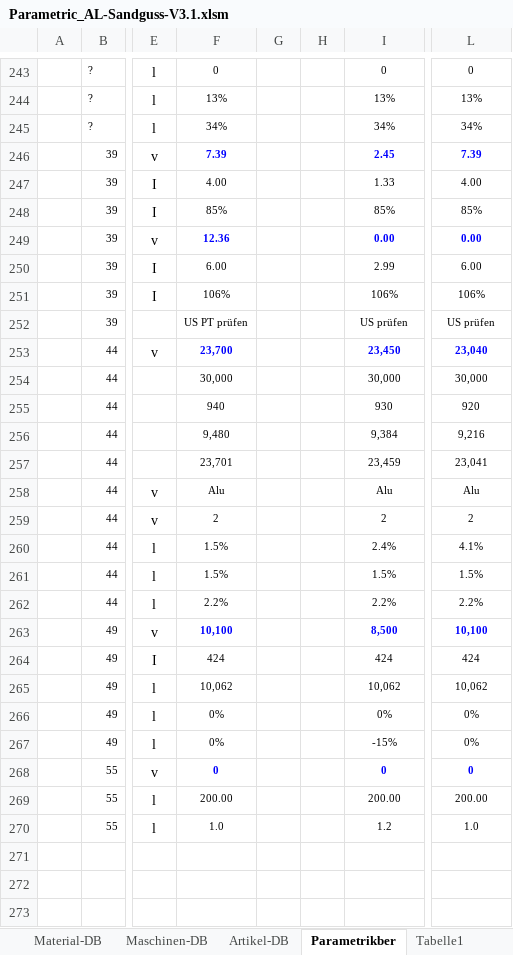
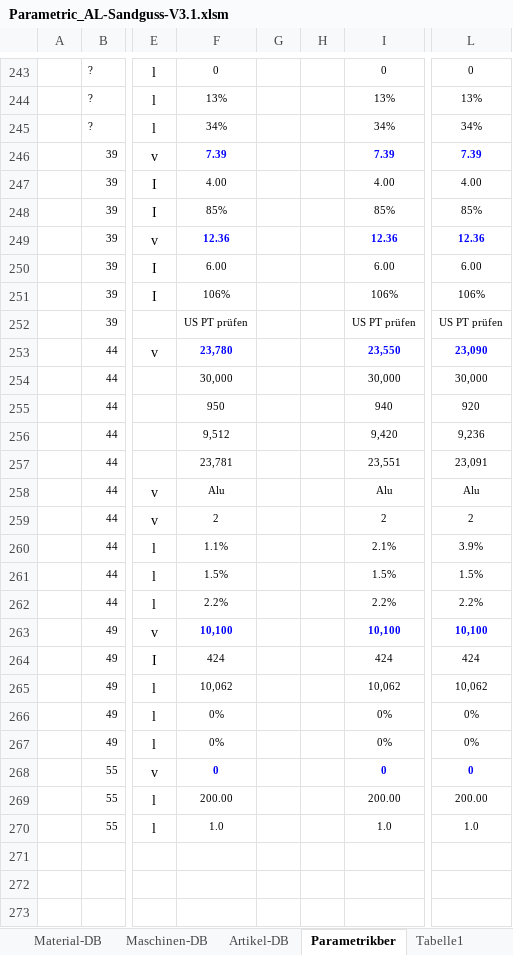
Before and after one commit to sd-ra/GussKalk, an Excel workbook: Excel/Parametric_AL-Sandguss-V3.1.xlsm, sheet Parametrikber, drawn as a sheet; only a part is shown, gaps mark what is left out; values as stored, in another font and other column widths than the file's, no borders; 2 other sheets too large or unreadable and not compared; the diff covers the shown part only; the diff names each change by its address in the sheet, - before the commit and + after, or states it on an @@ line.

```diff
--- a/Excel/Parametric_AL-Sandguss-V3.1.xlsm (sheet Parametrikber)
+++ b/Excel/Parametric_AL-Sandguss-V3.1.xlsm (sheet Parametrikber)
-I246: 2.45
+I246: 7.39
-I247: 1.33
+I247: 4.00
-I249: 0.00
+I249: 12.36
-L249: 0.00
+L249: 12.36
-I250: 2.99
+I250: 6.00
-I252: US prüfen
+I252: US PT prüfen
-L252: US prüfen
+L252: US PT prüfen
-F253: 23,700
+F253: 23,780
-I253: 23,450
+I253: 23,550
-L253: 23,040
+L253: 23,090
-F255: 940
+F255: 950
-I255: 930
+I255: 940
-F256: 9,480
+F256: 9,512
-I256: 9,384
+I256: 9,420
-L256: 9,216
+L256: 9,236
-F257: 23,701
+F257: 23,781
-I257: 23,459
+I257: 23,551
-L257: 23,041
+L257: 23,091
-F260: 1.5%
+F260: 1.1%
-I260: 2.4%
+I260: 2.1%
-L260: 4.1%
+L260: 3.9%
-I263: 8,500
+I263: 10,100
-I267: -15%
+I267: 0%
-I270: 1.2
+I270: 1.0
```
Also changed, not shown: 93 edited cells elsewhere in this sheet, sheet Refkalkulation, sheet Charts, sheet Länder-DB, charts or pictures, 2 other files.
